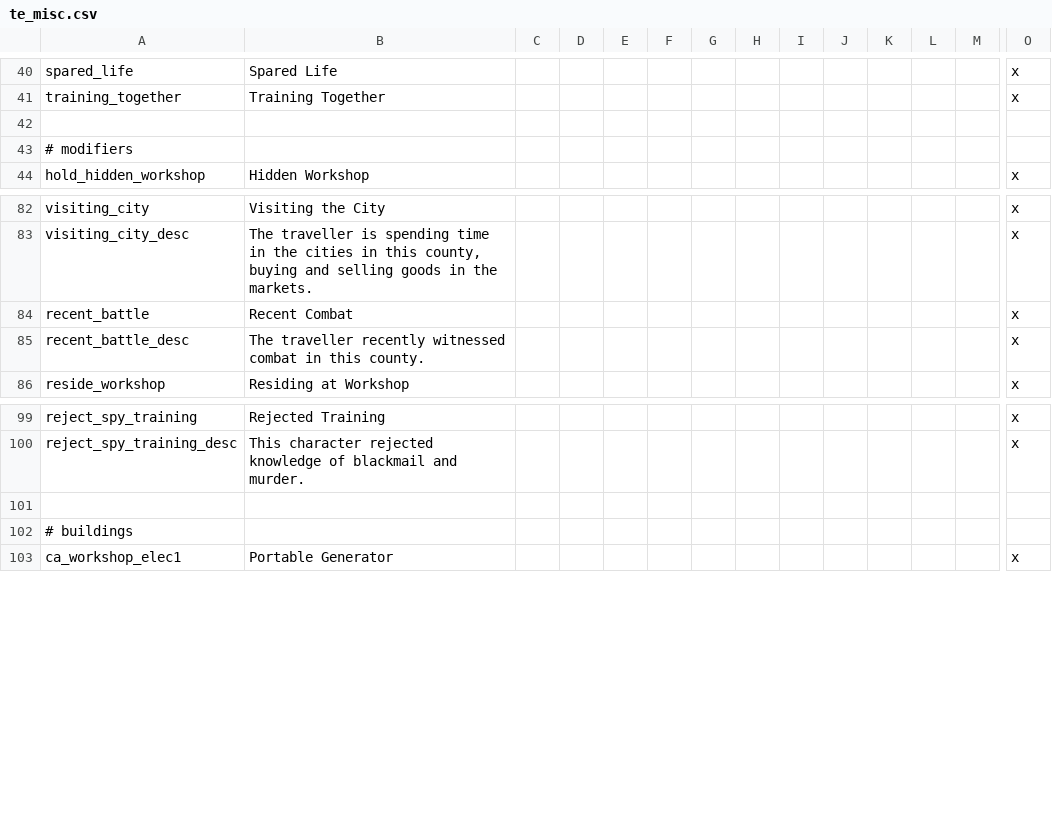
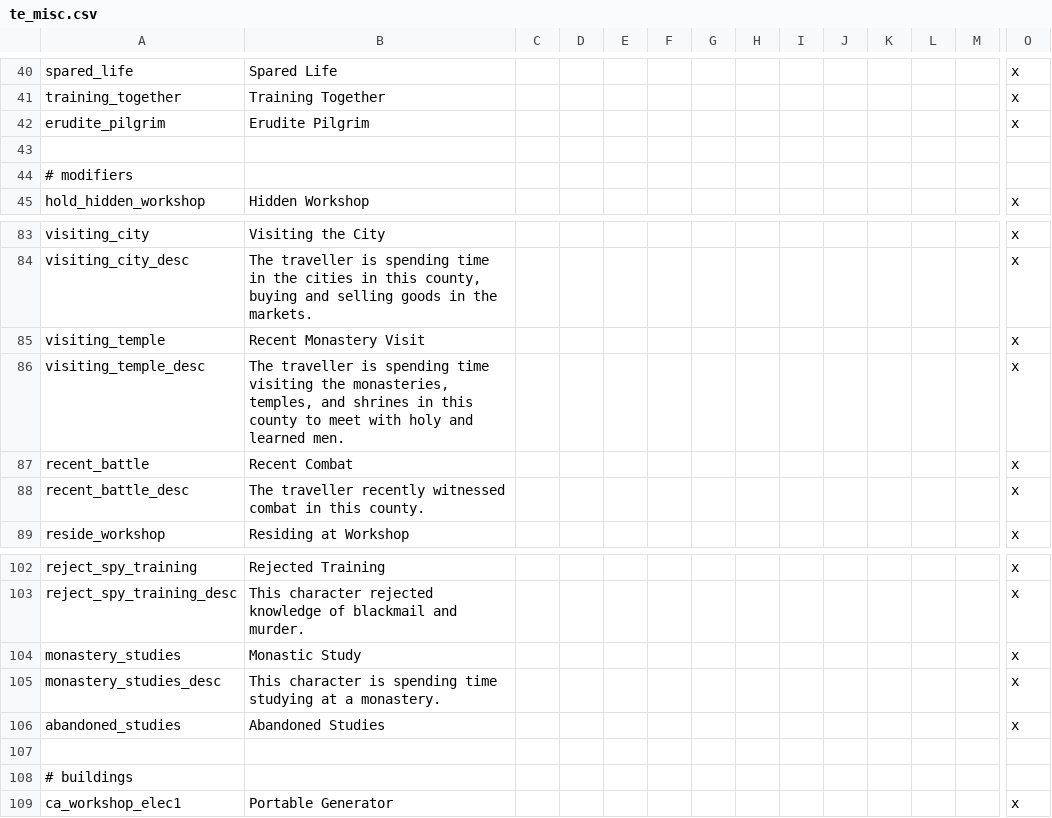
Before and after one commit to SteelyGlint/TheExpedition, a CSV file: TheExpedition/localisation/te_misc.csv, drawn as a sheet; only a part is shown, gaps mark what is left out; rows hold the shown columns only; the diff names each change by its address in the sheet, - before the commit and + after, or states it on an @@ line.

Commit message:
Tons of events for visiting monasteries
Decision can be taken when in a province with a temple
Learn Latin, law, theology, and rhetoric from monasteries
Monks dislike criminals and heretics
Monks like learned scholars and miracle workers
Present music, astronomy, and medicine to the monks
Be careful about displaying heretical behavior or knowledge
Companions: monk, scribe, pilgrim, doubter, nun

```diff
--- a/TheExpedition/localisation/te_misc.csv
+++ b/TheExpedition/localisation/te_misc.csv
+row 42: erudite_pilgrim | Erudite Pilgrim |  |  |  |  |  |  |  |  |  |  |  | x
+row 85: visiting_temple | Recent Monastery Visit |  |  |  |  |  |  |  |  |  |  |  | x
+row 86: visiting_temple_desc | The traveller is spending time visiting the monasteries, temples, and shrines in this county to meet with holy and learned men. |  |  |  |  |  |  |  |  |  |  |  | x
+row 104: monastery_studies | Monastic Study |  |  |  |  |  |  |  |  |  |  |  | x
+row 105: monastery_studies_desc | This character is spending time studying at a monastery. |  |  |  |  |  |  |  |  |  |  |  | x
+row 106: abandoned_studies | Abandoned Studies |  |  |  |  |  |  |  |  |  |  |  | x
```
Also changed, not shown: 9 other files.
